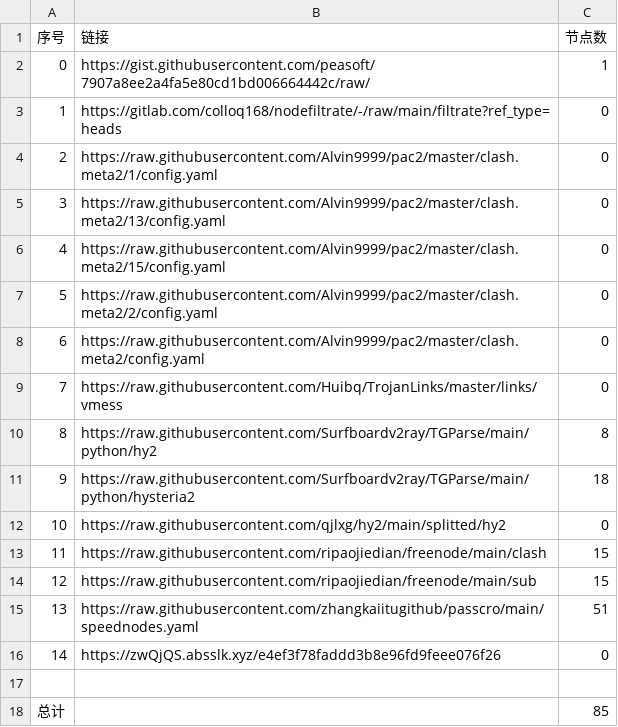
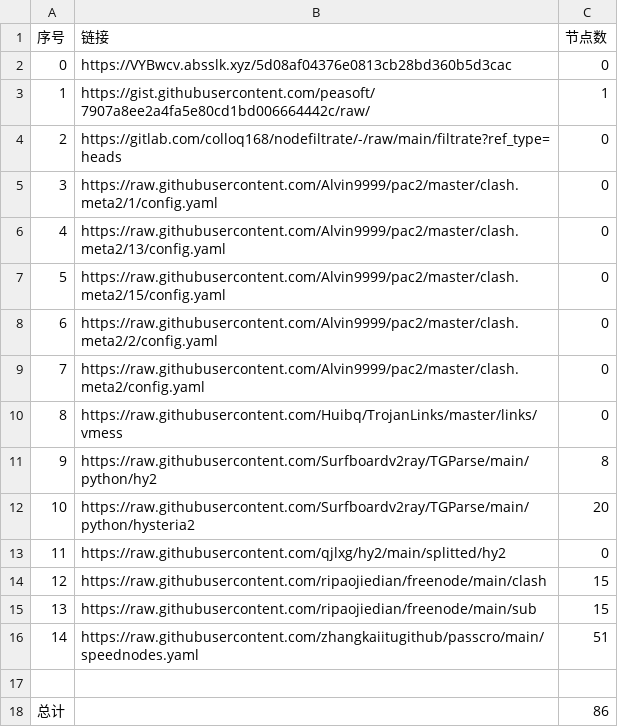
Before and after one commit to gp5061127/NoMoreWalls, a CSV file: list_result.csv, drawn as a sheet; removed rows and columns are numbered as before the commit, all else as after; the diff names each change by its address in the sheet, - before the commit and + after, or states it on an @@ line.

```diff
--- a/list_result.csv
+++ b/list_result.csv
+row 2: 0 | https://VYBwcv.absslk.xyz/5d08af04376e0813cb28bd360b5d3cac | 0
@@ column A (序号) renumbered between rows 3 and 16 @@
-C12 (节点数): 18
+C12 (节点数): 20
-row 16: 14 | https://zwQjQS.absslk.xyz/e4ef3f78faddd3b8e96fd9feee076f26 | 0
-C18 (节点数): 85
+C18 (节点数): 86
```
Also changed, not shown: 6 other files.
